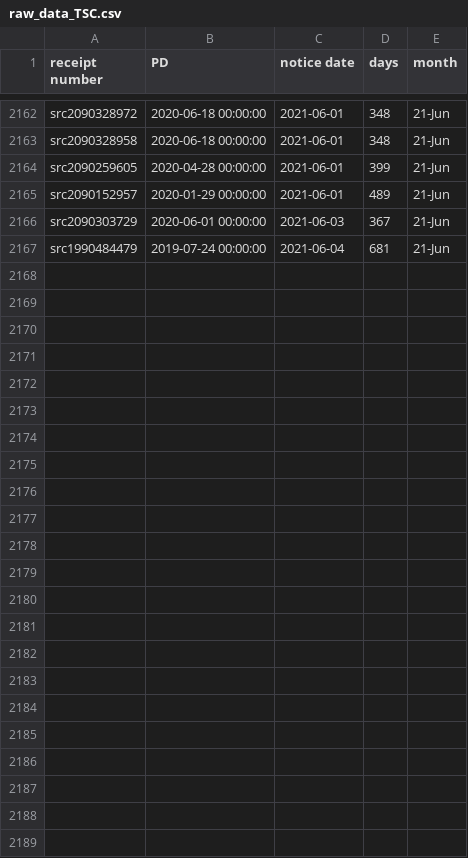
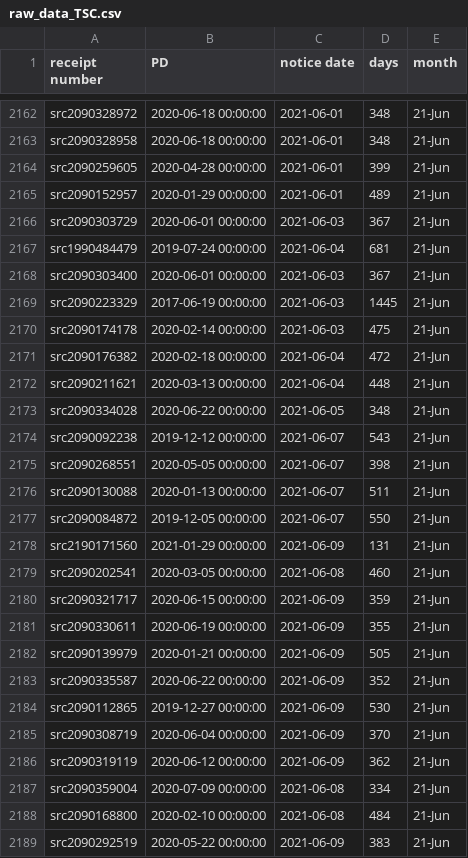
Before and after one commit to happy-fish-01/National_interest_waiver_waittime, a CSV file: raw_data_TSC.csv, drawn as a sheet; only a part is shown, gaps mark what is left out; the diff names each change by its address in the sheet, - before the commit and + after, or states it on an @@ line.

```diff
--- a/raw_data_TSC.csv
+++ b/raw_data_TSC.csv
+row 2168: src2090303400 | 2020-06-01 00:00:00 | 2021-06-03 | 367 | 21-Jun
+row 2169: src2090223329 | 2017-06-19 00:00:00 | 2021-06-03 | 1445 | 21-Jun
+row 2170: src2090174178 | 2020-02-14 00:00:00 | 2021-06-03 | 475 | 21-Jun
+row 2171: src2090176382 | 2020-02-18 00:00:00 | 2021-06-04 | 472 | 21-Jun
+row 2172: src2090211621 | 2020-03-13 00:00:00 | 2021-06-04 | 448 | 21-Jun
+row 2173: src2090334028 | 2020-06-22 00:00:00 | 2021-06-05 | 348 | 21-Jun
+row 2174: src2090092238 | 2019-12-12 00:00:00 | 2021-06-07 | 543 | 21-Jun
+row 2175: src2090268551 | 2020-05-05 00:00:00 | 2021-06-07 | 398 | 21-Jun
+row 2176: src2090130088 | 2020-01-13 00:00:00 | 2021-06-07 | 511 | 21-Jun
+row 2177: src2090084872 | 2019-12-05 00:00:00 | 2021-06-07 | 550 | 21-Jun
+row 2178: src2190171560 | 2021-01-29 00:00:00 | 2021-06-09 | 131 | 21-Jun
+row 2179: src2090202541 | 2020-03-05 00:00:00 | 2021-06-08 | 460 | 21-Jun
+row 2180: src2090321717 | 2020-06-15 00:00:00 | 2021-06-09 | 359 | 21-Jun
+row 2181: src2090330611 | 2020-06-19 00:00:00 | 2021-06-09 | 355 | 21-Jun
+row 2182: src2090139979 | 2020-01-21 00:00:00 | 2021-06-09 | 505 | 21-Jun
+row 2183: src2090335587 | 2020-06-22 00:00:00 | 2021-06-09 | 352 | 21-Jun
+row 2184: src2090112865 | 2019-12-27 00:00:00 | 2021-06-09 | 530 | 21-Jun
+row 2185: src2090308719 | 2020-06-04 00:00:00 | 2021-06-09 | 370 | 21-Jun
+row 2186: src2090319119 | 2020-06-12 00:00:00 | 2021-06-09 | 362 | 21-Jun
+row 2187: src2090359004 | 2020-07-09 00:00:00 | 2021-06-08 | 334 | 21-Jun
+row 2188: src2090168800 | 2020-02-10 00:00:00 | 2021-06-08 | 484 | 21-Jun
+row 2189: src2090292519 | 2020-05-22 00:00:00 | 2021-06-09 | 383 | 21-Jun
```
Also changed, not shown: raw_data_NSC.csv, 3 other files.
